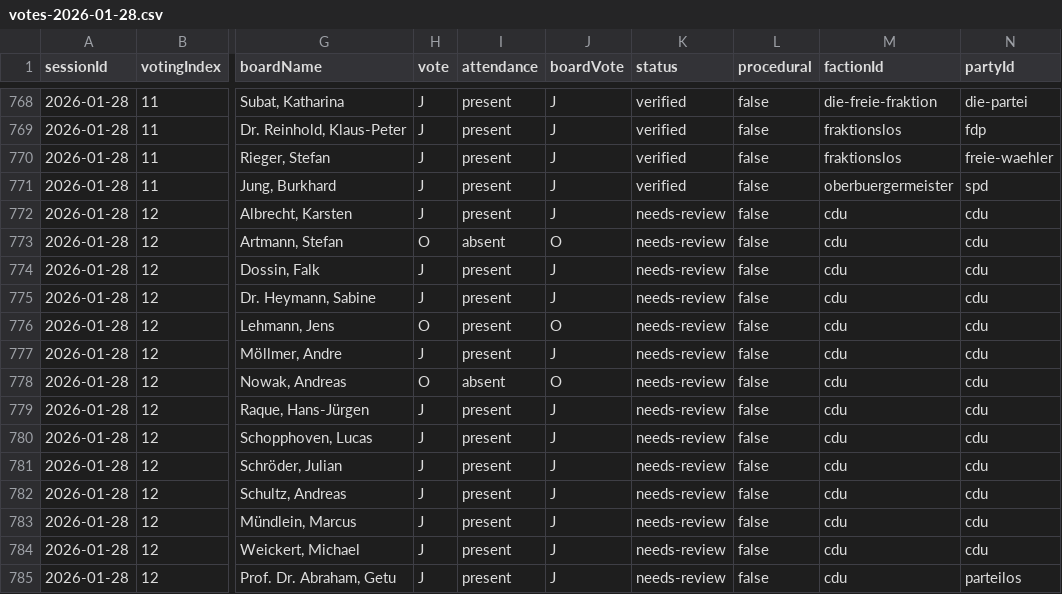
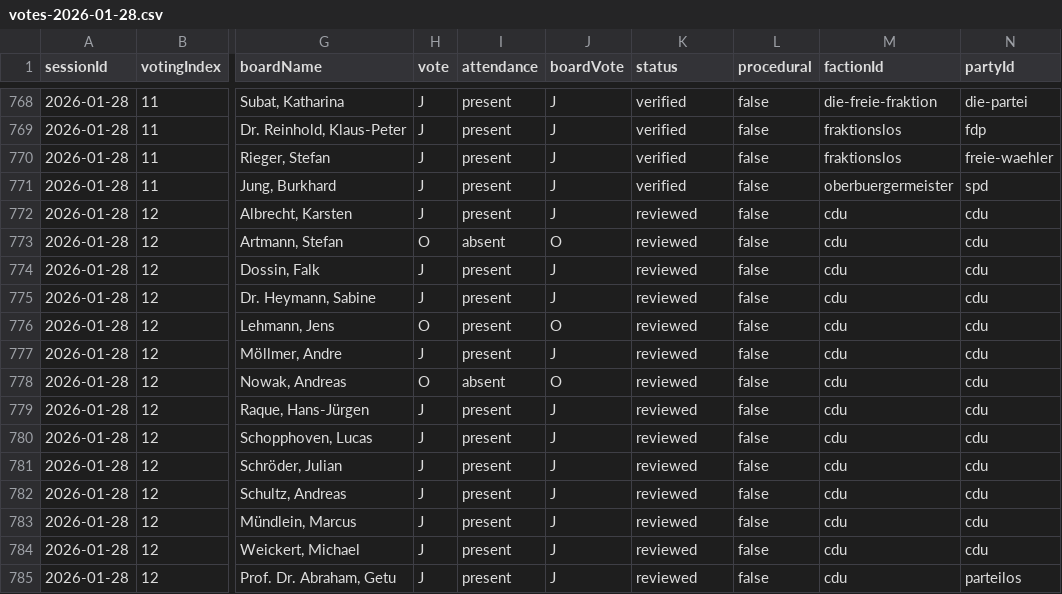
Before and after one commit to ungeschneuer/StadtratWatch-Leipzig, a CSV file: data/leipzig-8/2026-01-28/votes-2026-01-28.csv, drawn as a sheet; only a part is shown, gaps mark what is left out; the diff covers the shown part only; the diff names each change by its address in the sheet, - before the commit and + after, or states it on an @@ line.

```diff
--- a/data/leipzig-8/2026-01-28/votes-2026-01-28.csv
+++ b/data/leipzig-8/2026-01-28/votes-2026-01-28.csv
-K772:K785 (status): needs-review
+K772:K785 (status): reviewed
```
Also changed, not shown: 128 edited cells elsewhere in this file, data/leipzig-8/2026-02-25/votes-2026-02-25.csv, data/leipzig-8/2026-03-25/votes-2026-03-25.csv, 18 other files.
